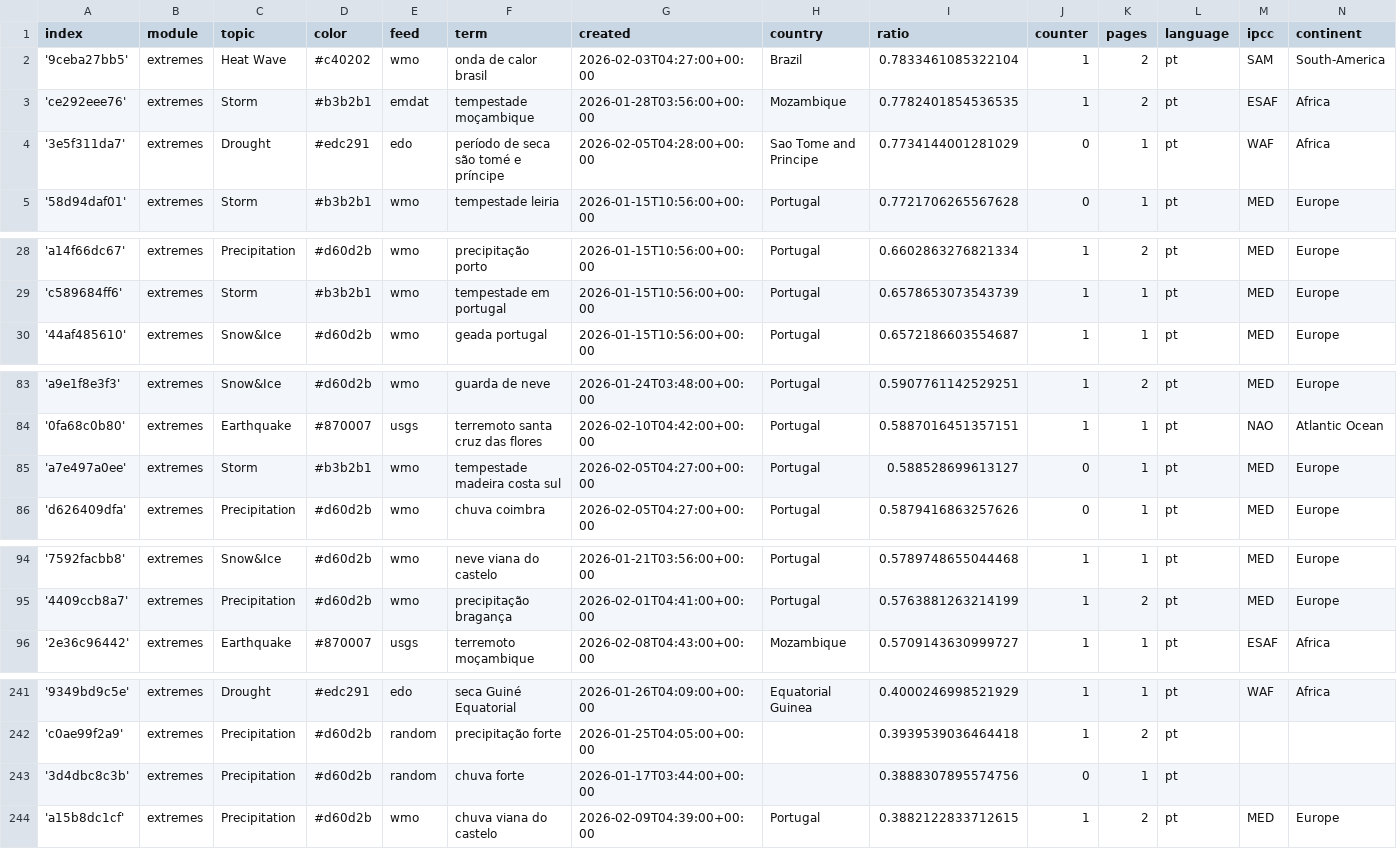
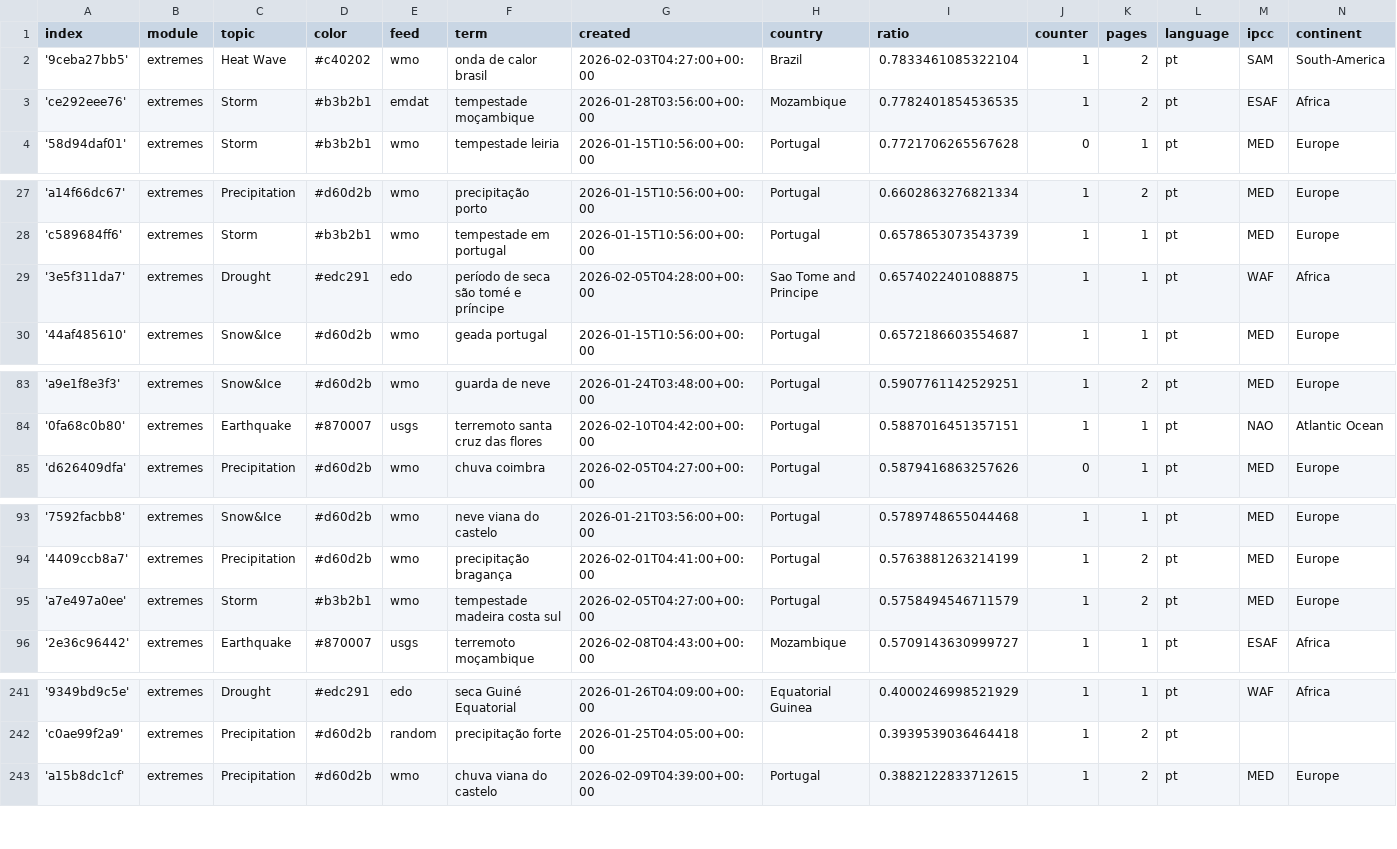
Before and after one commit to jens-news/portoExtremes, a CSV file: terms.csv, drawn as a sheet; only a part is shown, gaps mark what is left out; the diff covers the shown part only.

```diff
--- a/terms.csv
+++ b/terms.csv
@@ -3,3 +3,2 @@ index,module,topic,color,feed,term,created,country,ratio,counter,pages,language,
 'ce292eee76',extremes,Storm,#b3b2b1,emdat,tempestade moçambique,2026-01-28T03:56:00+00:00,Mozambique,0.7782401854536535,1,2,pt,ESAF,Africa
-'3e5f311da7',extremes,Drought,#edc291,edo,período de seca são tomé e príncipe,2026-02-05T04:28:00+00:00,Sao Tome and Principe,0.7734144001281029,0,1,pt,WAF,Africa
 '58d94daf01',extremes,Storm,#b3b2b1,wmo,tempestade leiria,2026-01-15T10:56:00+00:00,Portugal,0.7721706265567628,0,1,pt,MED,Europe
@@ -29,2 +28,3 @@ index,module,topic,color,feed,term,created,country,ratio,counter,pages,language,
 'c589684ff6',extremes,Storm,#b3b2b1,wmo,tempestade em portugal,2026-01-15T10:56:00+00:00,Portugal,0.6578653073543739,1,1,pt,MED,Europe
+'3e5f311da7',extremes,Drought,#edc291,edo,período de seca são tomé e príncipe,2026-02-05T04:28:00+00:00,Sao Tome and Principe,0.6574022401088875,1,1,pt,WAF,Africa
 '44af485610',extremes,Snow&Ice,#d60d2b,wmo,geada portugal,2026-01-15T10:56:00+00:00,Portugal,0.6572186603554687,1,1,pt,MED,Europe
@@ -84,3 +84,2 @@ index,module,topic,color,feed,term,created,country,ratio,counter,pages,language,
 '0fa68c0b80',extremes,Earthquake,#870007,usgs,terremoto santa cruz das flores,2026-02-10T04:42:00+00:00,Portugal,0.5887016451357151,1,1,pt,NAO,Atlantic Ocean
-'a7e497a0ee',extremes,Storm,#b3b2b1,wmo,tempestade madeira costa sul,2026-02-05T04:27:00+00:00,Portugal,0.588528699613127,0,1,pt,MED,Europe
 'd626409dfa',extremes,Precipitation,#d60d2b,wmo,chuva coimbra,2026-02-05T04:27:00+00:00,Portugal,0.5879416863257626,0,1,pt,MED,Europe
@@ -95,2 +94,3 @@ index,module,topic,color,feed,term,created,country,ratio,counter,pages,language,
 '4409ccb8a7',extremes,Precipitation,#d60d2b,wmo,precipitação bragança,2026-02-01T04:41:00+00:00,Portugal,0.5763881263214199,1,2,pt,MED,Europe
+'a7e497a0ee',extremes,Storm,#b3b2b1,wmo,tempestade madeira costa sul,2026-02-05T04:27:00+00:00,Portugal,0.5758494546711579,1,2,pt,MED,Europe
 '2e36c96442',extremes,Earthquake,#870007,usgs,terremoto moçambique,2026-02-08T04:43:00+00:00,Mozambique,0.5709143630999727,1,1,pt,ESAF,Africa
@@ -242,3 +242,2 @@ index,module,topic,color,feed,term,created,country,ratio,counter,pages,language,
 'c0ae99f2a9',extremes,Precipitation,#d60d2b,random,precipitação forte,2026-01-25T04:05:00+00:00,,0.3939539036464418,1,2,pt,,
-'3d4dbc8c3b',extremes,Precipitation,#d60d2b,random,chuva forte,2026-01-17T03:44:00+00:00,,0.3888307895574756,0,1,pt,,
 'a15b8dc1cf',extremes,Precipitation,#d60d2b,wmo,chuva viana do castelo,2026-02-09T04:39:00+00:00,Portugal,0.3882122833712615,1,2,pt,MED,Europe
```
Also changed, not shown: 3 removed rows elsewhere in this file, cxsv/news_2026_02.csv.
